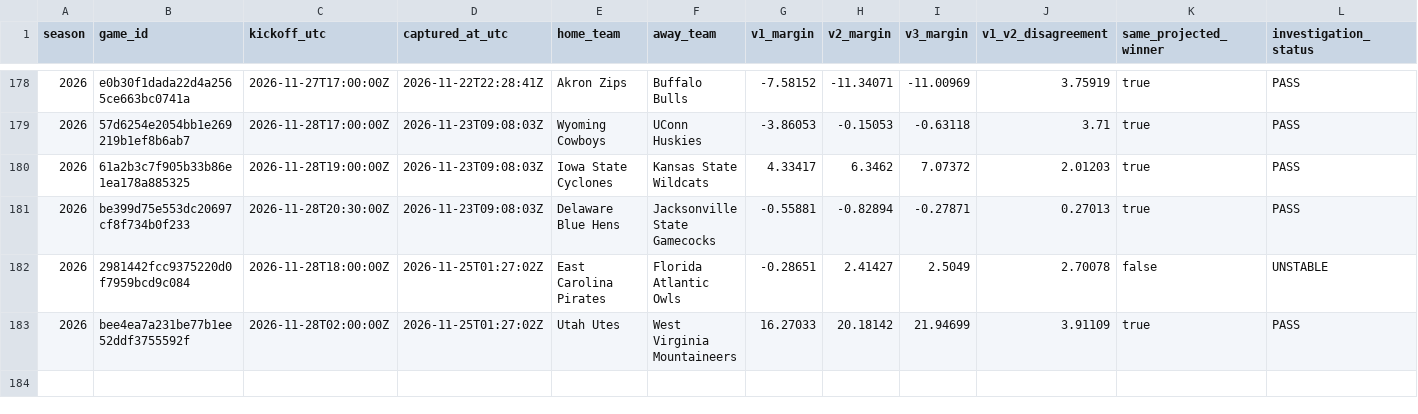
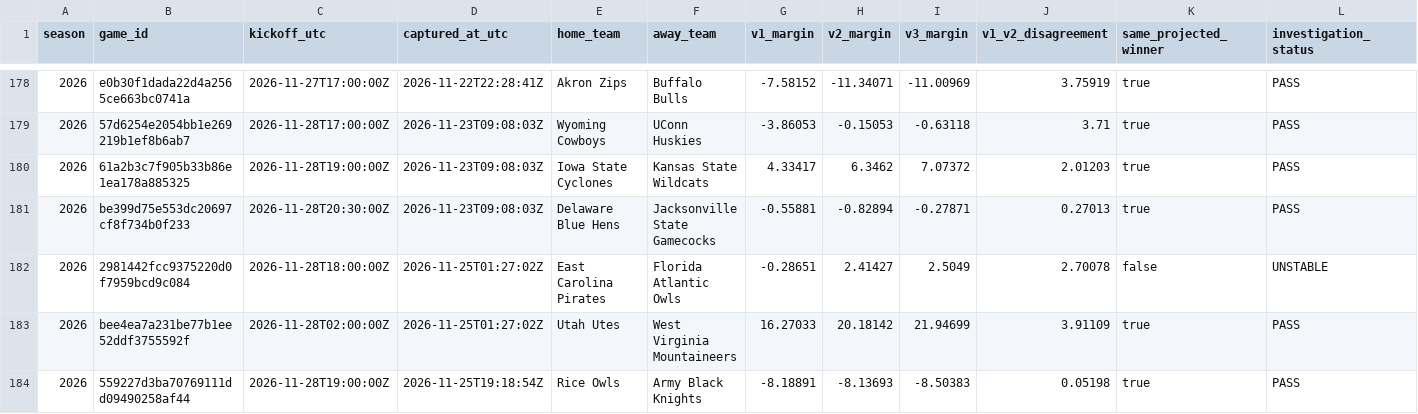
Before and after one commit to JarzCFB/codi-cfb-dashboard, a CSV file: prospective/v3_pregame_agreement.csv, drawn as a sheet; only a part is shown, gaps mark what is left out; rows hold the shown columns only; the diff names each change by its address in the sheet, - before the commit and + after, or states it on an @@ line.

```diff
--- a/prospective/v3_pregame_agreement.csv
+++ b/prospective/v3_pregame_agreement.csv
+row 184: 2026 | 559227d3ba70769111dd09490258af44 | 2026-11-28T19:00:00Z | 2026-11-25T19:18:54Z | Rice Owls | Army Black Knights | -8.18891 | -8.13693 | -8.50383 | 0.05198 | true | PASS
```
Also changed, not shown: prospective/selections.csv, reports/v3_upcoming_line_watchlist.csv, 5 other files.
